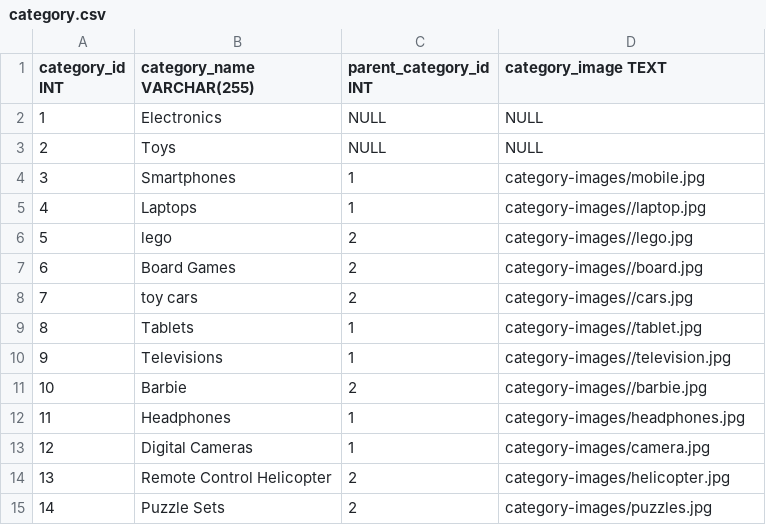
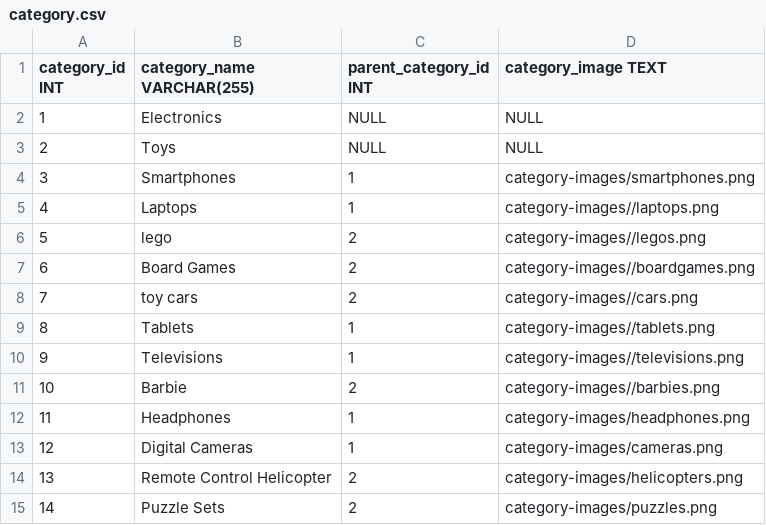
Before and after one commit to chathura-de-silva/E-Commerce-Platform, a CSV file: dbInitialData/category.csv, drawn as a sheet.

Commit message:
Category Images of Electronics and All Product images completed.Slideshow updated

```diff
--- a/dbInitialData/category.csv
+++ b/dbInitialData/category.csv
@@ -3,13 +3,13 @@ category_id INT,category_name VARCHAR(255),parent_category_id INT,category_image
 2,Toys,NULL,NULL
-3,Smartphones,1,category-images/mobile.jpg
-4,Laptops,1,category-images//laptop.jpg
-5,lego,2,category-images//lego.jpg
-6,Board Games,2,category-images//board.jpg
-7,toy cars,2,category-images//cars.jpg
-8,Tablets,1,category-images//tablet.jpg
-9,Televisions,1,category-images//television.jpg
-10,Barbie,2,category-images//barbie.jpg
-11,Headphones,1,category-images/headphones.jpg
-12,Digital Cameras,1,category-images/camera.jpg
-13,Remote Control Helicopter,2,category-images/helicopter.jpg
-14,Puzzle Sets,2,category-images/puzzles.jpg
+3,Smartphones,1,category-images/smartphones.png
+4,Laptops,1,category-images//laptops.png
+5,lego,2,category-images//legos.png
+6,Board Games,2,category-images//boardgames.png
+7,toy cars,2,category-images//cars.png
+8,Tablets,1,category-images//tablets.png
+9,Televisions,1,category-images//televisions.png
+10,Barbie,2,category-images//barbies.png
+11,Headphones,1,category-images/headphones.png
+12,Digital Cameras,1,category-images/cameras.png
+13,Remote Control Helicopter,2,category-images/helicopters.png
+14,Puzzle Sets,2,category-images/puzzles.png
```
Also changed, not shown: 32 other files.
